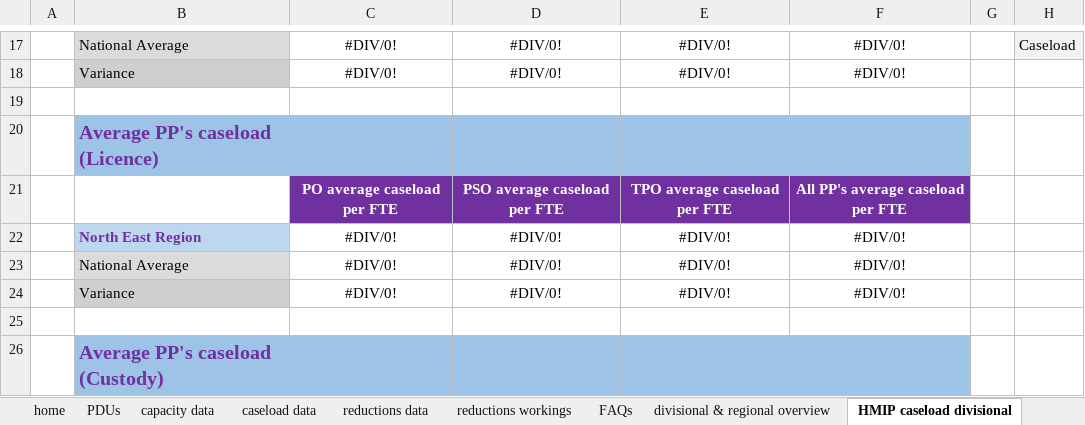
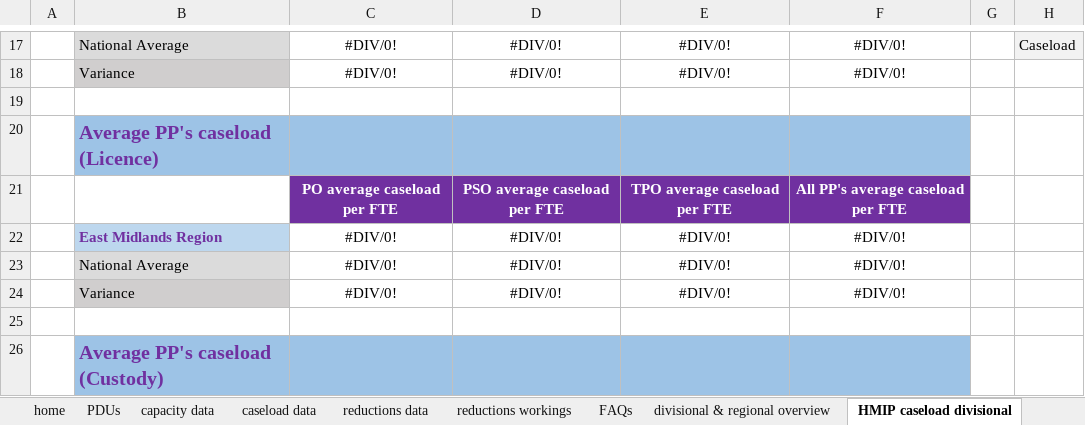
Before and after one commit to ministryofjustice/wmt-worker, an Excel workbook: app/templates/dashboard_template.xlsx, sheet HMIP caseload divisional, drawn as a sheet; only a part is shown, gaps mark what is left out; values as stored, in another font and other column widths than the file's, no borders; charts and pictures and conditional formats not drawn; the diff covers the shown part only; the diff names each change by its address in the sheet, - before the commit and + after, or states it on an @@ line.

```diff
--- a/app/templates/dashboard_template.xlsx (sheet HMIP caseload divisional)
+++ b/app/templates/dashboard_template.xlsx (sheet HMIP caseload divisional)
-B22: North East Region
+B22: East Midlands Region
```
Also changed, not shown: 11 edited cells, cell formats and merged cells elsewhere in this sheet, sheet PDUs, sheet cluster capacity, unallocateds, sheet divisional & regional caseload, sheet community caseload, sheet custody caseload, sheet custody %, 8 more sheets, charts or pictures.
